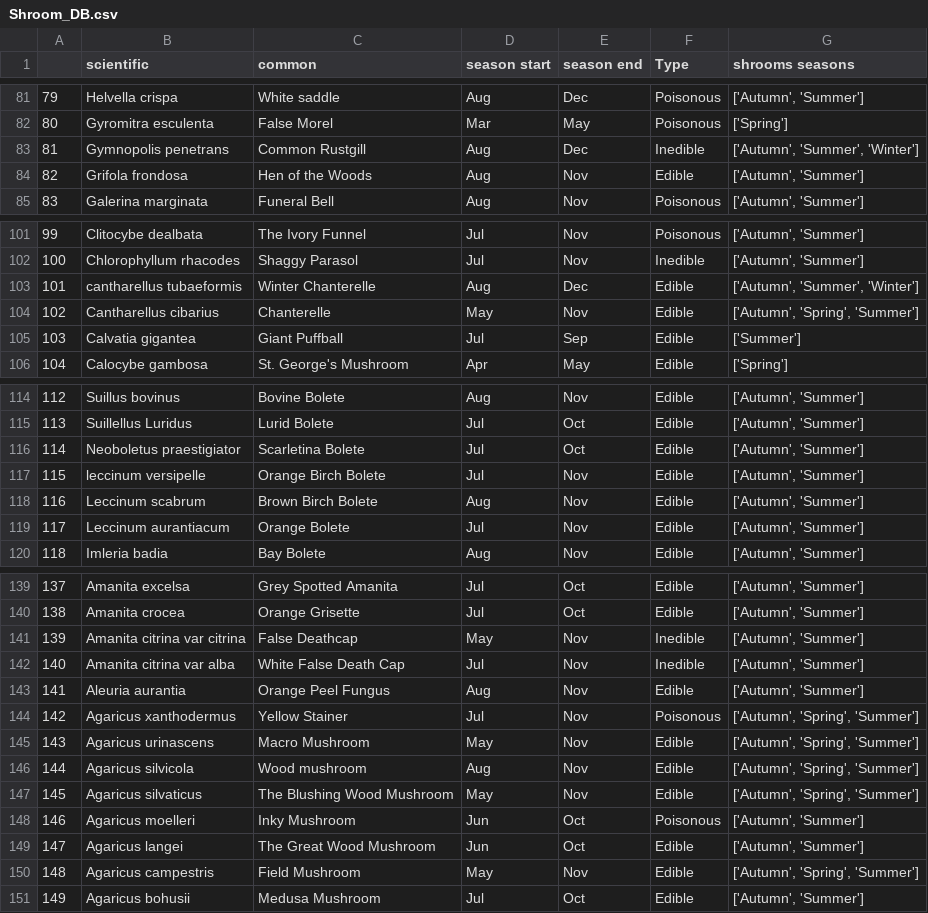
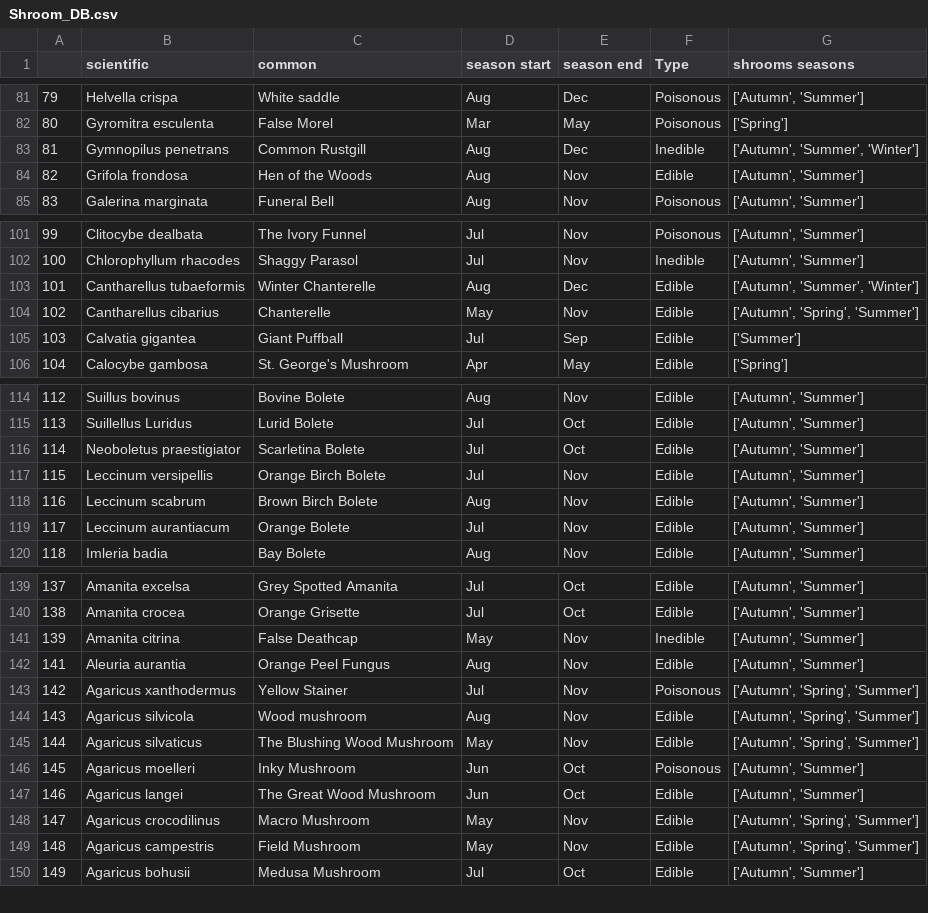
Before and after one commit to DeliciousD/Shroom_ID, a CSV file: Shrooms/Shroom_DB.csv, drawn as a sheet; only a part is shown, gaps mark what is left out; removed rows and columns are numbered as before the commit, all else as after; the diff names each change by its address in the sheet, - before the commit and + after, or states it on an @@ line.

```diff
--- a/Shrooms/Shroom_DB.csv
+++ b/Shrooms/Shroom_DB.csv
-B83 (scientific): Gymnopolis penetrans
+B83 (scientific): Gymnopilus penetrans
-B103 (scientific): cantharellus tubaeformis
+B103 (scientific): Cantharellus tubaeformis
-B117 (scientific): leccinum versipelle
+B117 (scientific): Leccinum versipellis
-B141 (scientific): Amanita citrina var citrina
+B141 (scientific): Amanita citrina
-row 142: 140 | Amanita citrina var alba | White False Death Cap | Jul | Nov | Inedible | ['Autumn', 'Summer']
-row 145: 143 | Agaricus urinascens | Macro Mushroom | May | Nov | Edible | ['Autumn', 'Spring', 'Summer']
@@ column A renumbered between rows 144 and 147 @@
+row 148: 147 | Agaricus crocodilinus | Macro Mushroom | May | Nov | Edible | ['Autumn', 'Spring', 'Summer']
```
Also changed, not shown: 6 other files.
